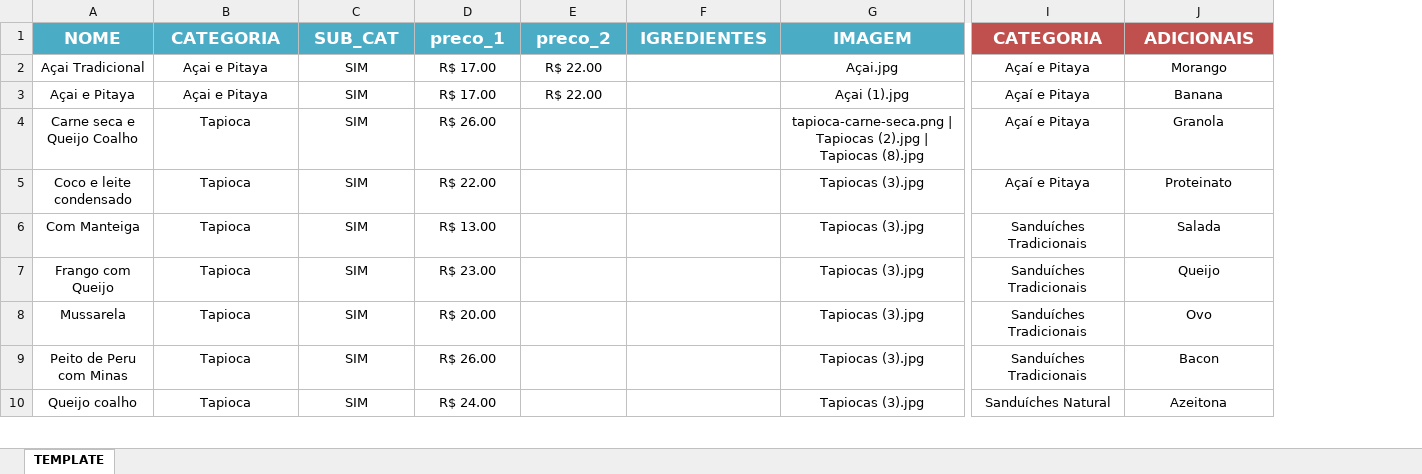
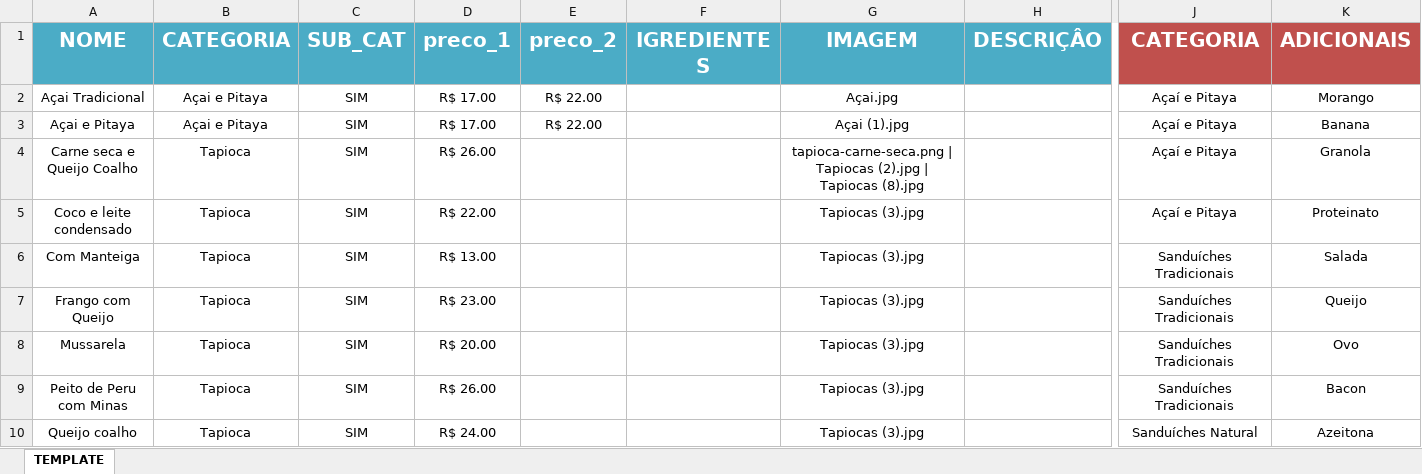
Before and after one commit to PedroVic12/Kyogre-Getx-Lanchonete, an Excel workbook: kyogre_getx_lanchonete/lib/repository/citta/cardapio_template.xlsx, sheet TEMPLATE, drawn as a sheet; only a part is shown, gaps mark what is left out; values as stored, in another font and other column widths than the file's, no borders; addresses are those after the commit; the diff covers the shown part only; the diff names each change by its address in the sheet, - before the commit and + after, or states it on an @@ line.

```diff
--- a/kyogre_getx_lanchonete/lib/repository/citta/cardapio_template.xlsx (sheet TEMPLATE)
+++ b/kyogre_getx_lanchonete/lib/repository/citta/cardapio_template.xlsx (sheet TEMPLATE)
+column H (DESCRIÇÂO), empty
@@ A1:G1 text size: larger @@
@@ J1:K1 text size: larger @@
```
Also changed, not shown: cell formats elsewhere in this sheet, 6 other files.
